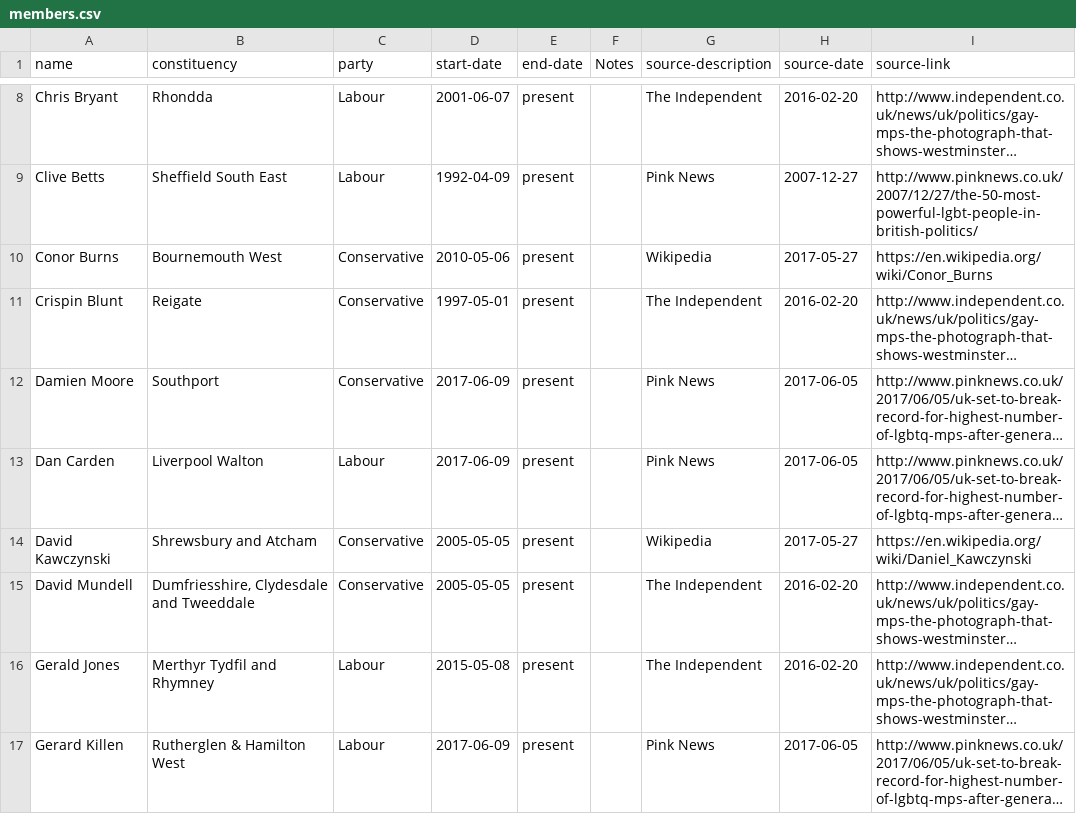
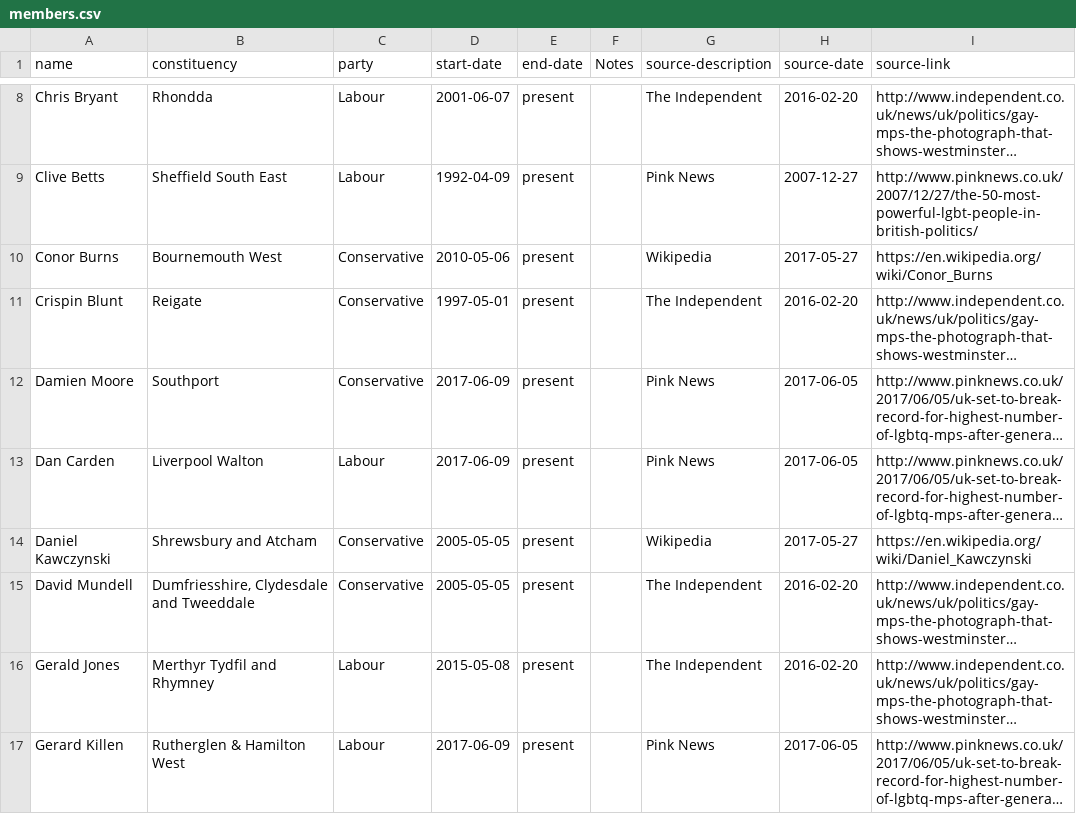
Before and after one commit to johnpeart/lgbt-mp, a CSV file: _data/members.csv, drawn as a sheet; only a part is shown, gaps mark what is left out; long unchanged cells end in …; the diff names each change by its address in the sheet, - before the commit and + after, or states it on an @@ line.

Commit message:
Correct error
Name of MP incorrect

```diff
--- a/_data/members.csv
+++ b/_data/members.csv
-A14 (name): David Kawczynski
+A14 (name): Daniel Kawczynski
```
